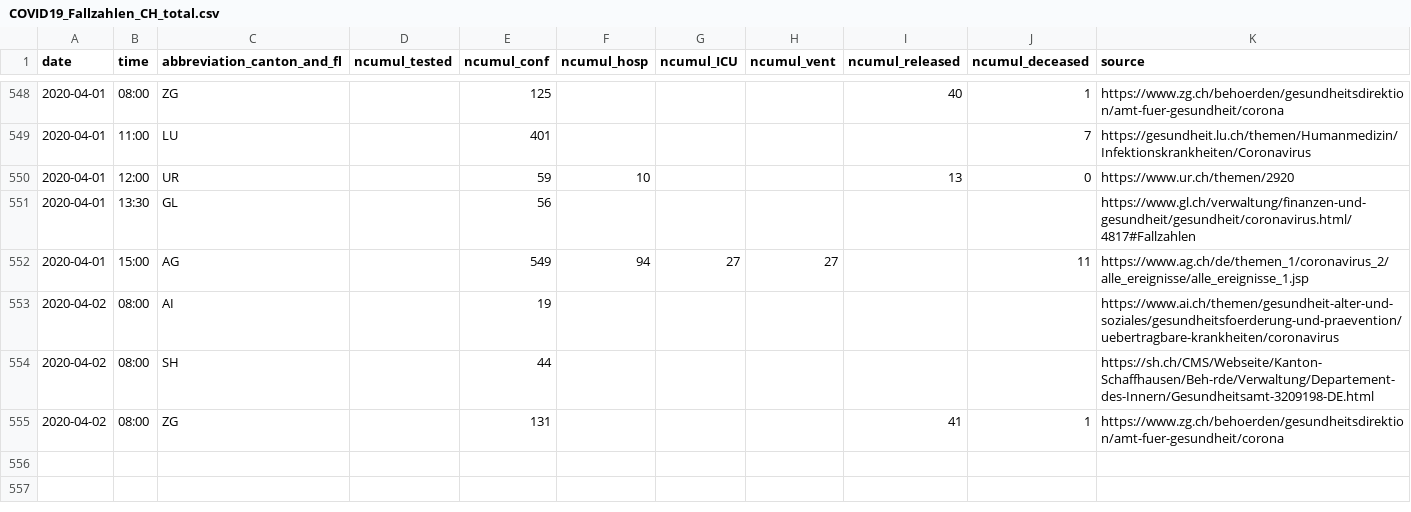
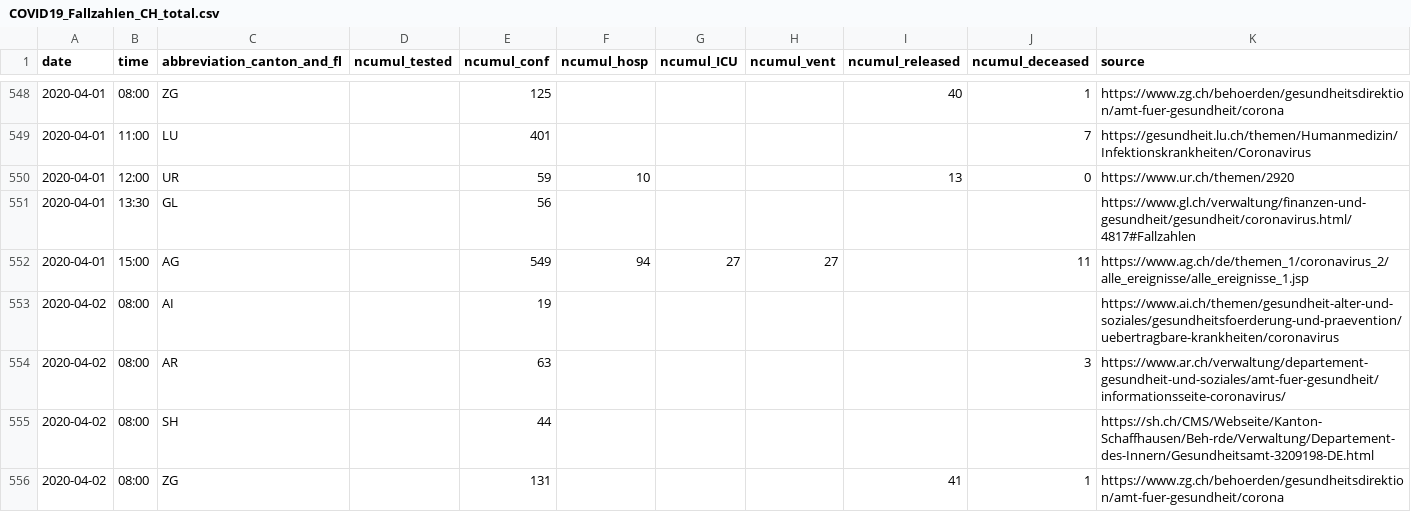
Before and after one commit to amuelli/covid_19, a CSV file: COVID19_Fallzahlen_CH_total.csv, drawn as a sheet; only a part is shown, gaps mark what is left out.

```diff
--- a/COVID19_Fallzahlen_CH_total.csv
+++ b/COVID19_Fallzahlen_CH_total.csv
@@ -553,2 +553,3 @@ date,time,abbreviation_canton_and_fl,ncumul_tested,ncumul_conf,ncumul_hosp,ncumu
 2020-04-02,08:00,AI,"",19,"","","","","",https://www.ai.ch/themen/gesundheit-alter-und-soziales/gesundheitsfoerderung-und-praevention/uebertragbare-krankheiten/coronavirus
+2020-04-02,08:00,AR,"",63,"","","","",3,https://www.ar.ch/verwaltung/departement-gesundheit-und-soziales/amt-fuer-gesundheit/informationsseite-coronavirus/
 2020-04-02,08:00,SH,"",44,"","","","","",https://sh.ch/CMS/Webseite/Kanton-Schaffhausen/Beh-rde/Verwaltung/Departement-des-Innern/Gesundheitsamt-3209198-DE.html
```
Also changed, not shown: 1 other file.
